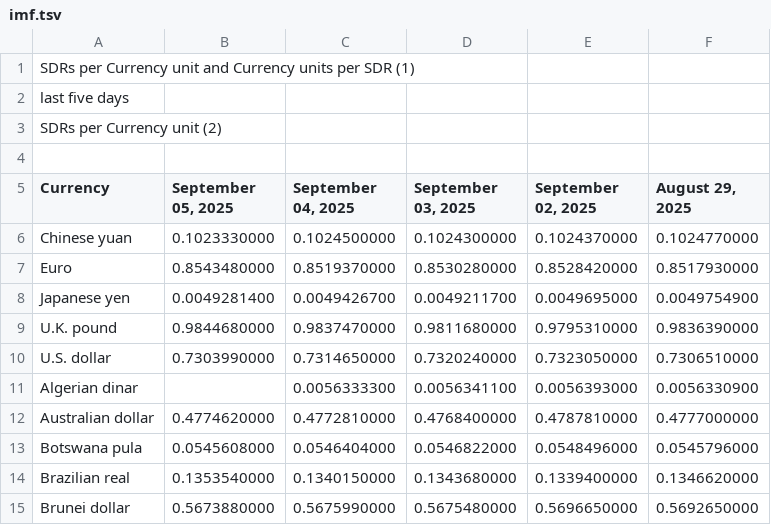
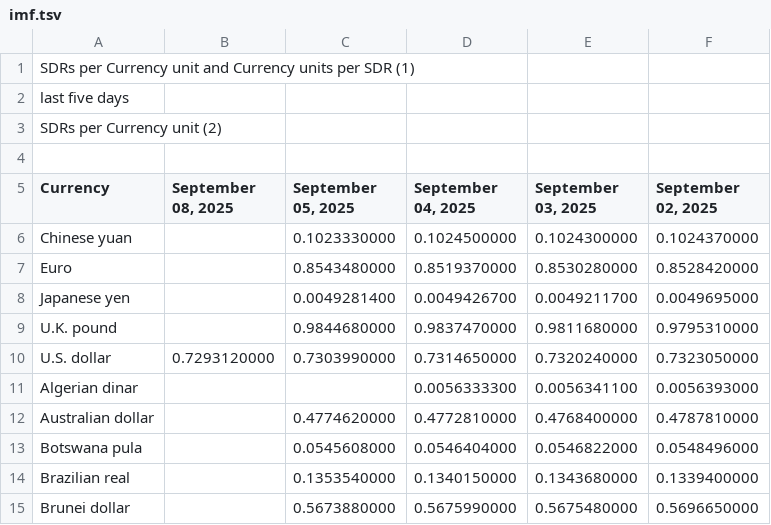
Before and after one commit to instant-solutions/quarkus-moneta-data, a TSV file: imf.tsv, drawn as a sheet; only a part is shown; removed rows and columns are numbered as before the commit, all else as after; the diff names each change by its address in the sheet, - before the commit and + after, or states it on an @@ line.

```diff
--- a/imf.tsv
+++ b/imf.tsv
+column B (September 08, 2025), row 10: 0.7293120000
-column F (August 29, 2025), rows 6-15: 0.1024770000 | 0.8517930000 | 0.0049754900 | 0.9836390000 | 0.7306510000 | 0.0056330900 | 0.4777000000 | 0.0545796000 | 0.1346620000 | 0.5692650000
```
Also changed, not shown: 3 other files.
